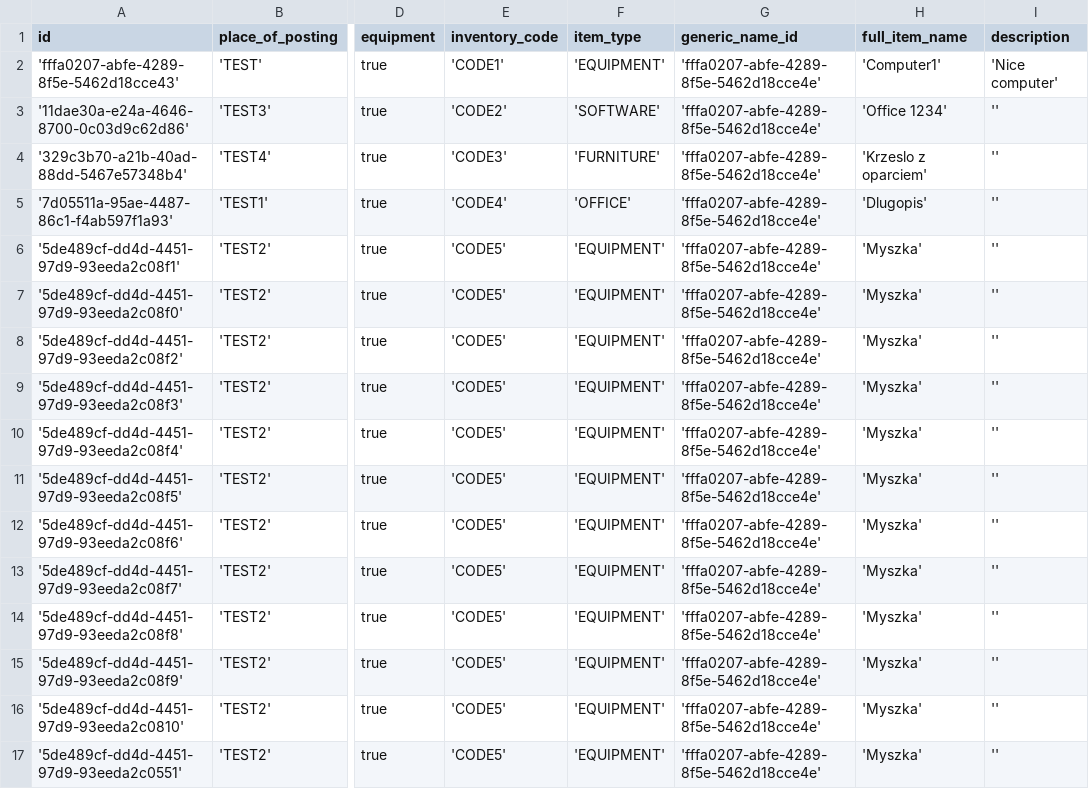
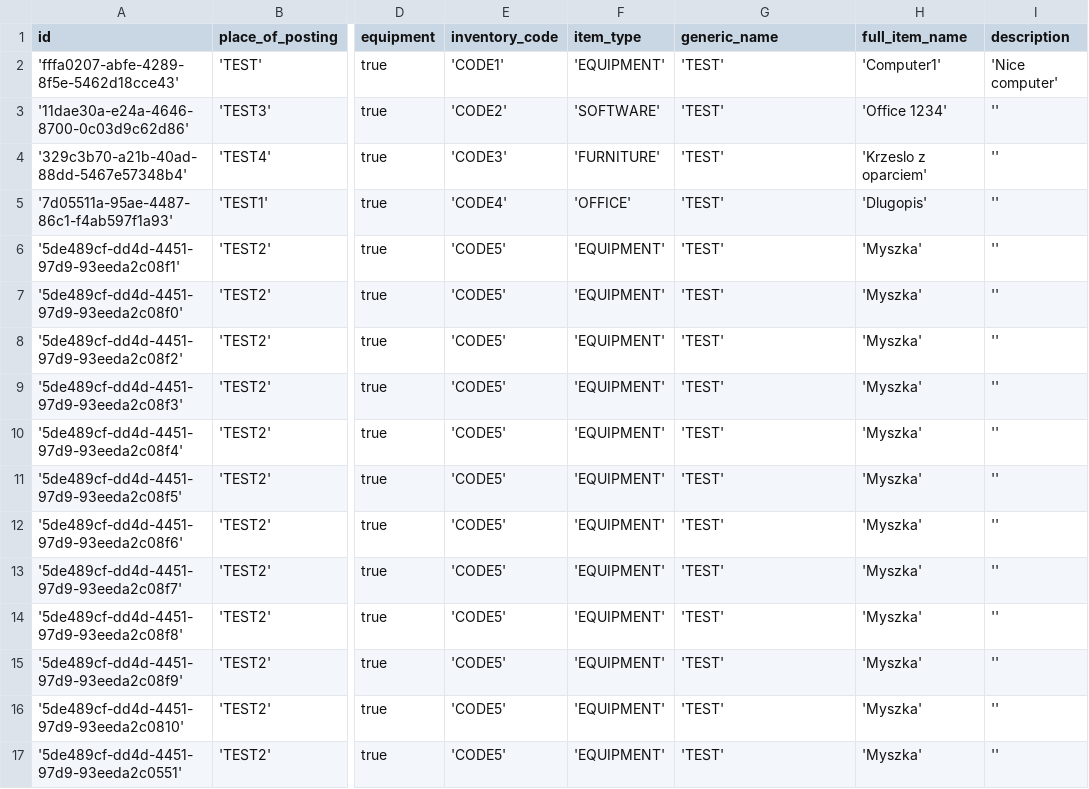
Before and after one commit to Wheezyx/sszti-backend, a CSV file: src/main/resources/demo-data/items.csv, drawn as a sheet; only a part is shown, gaps mark what is left out; the diff names each change by its address in the sheet, - before the commit and + after, or states it on an @@ line.

```diff
--- a/src/main/resources/demo-data/items.csv
+++ b/src/main/resources/demo-data/items.csv
-G1: generic_name_id
+G1: generic_name
-G2:G17 (generic_name): 'fffa0207-abfe-4289-8f5e-5462d18cce4e'
+G2:G17 (generic_name): 'TEST'
```
Also changed, not shown: 33 other files.
